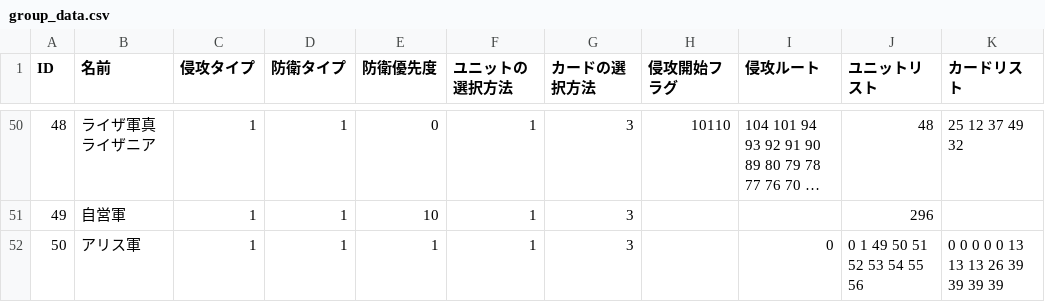
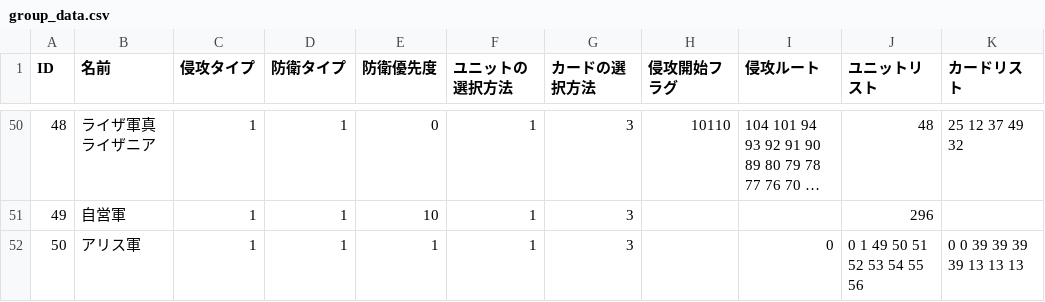
Before and after one commit to RonnChyran/ProjectWitch, a CSV file: ProjectWitch/Assets/Resources/Data/group_data.csv, drawn as a sheet; only a part is shown, gaps mark what is left out; long unchanged cells end in ….

```diff
--- a/ProjectWitch/Assets/Resources/Data/group_data.csv
+++ b/ProjectWitch/Assets/Resources/Data/group_data.csv
@@ -51,2 +51,2 @@ ID,名前,侵攻タイプ,防衛タイプ,防衛優先度,ユニットの選択
 49,自営軍,1,1,10,1,3,,,296,
-50,アリス軍,1,1,1,1,3,,0,0 1 49 50 51 52 53 54 55 56,0 0 0 0 0 13 13 13 26 39 39 39 39
+50,アリス軍,1,1,1,1,3,,0,0 1 49 50 51 52 53 54 55 56,0 0 39 39 39 39 13 13 13
```
Also changed, not shown: 29 other files.
